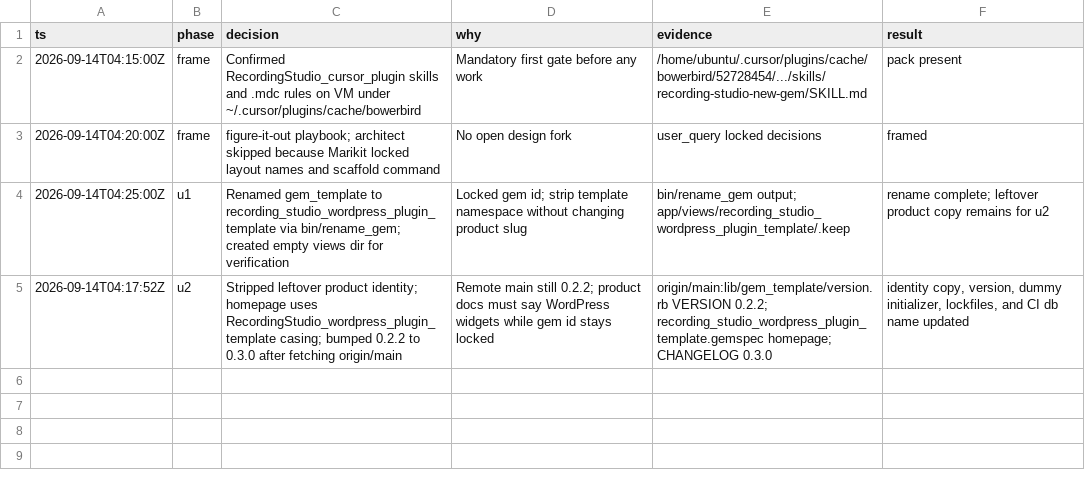
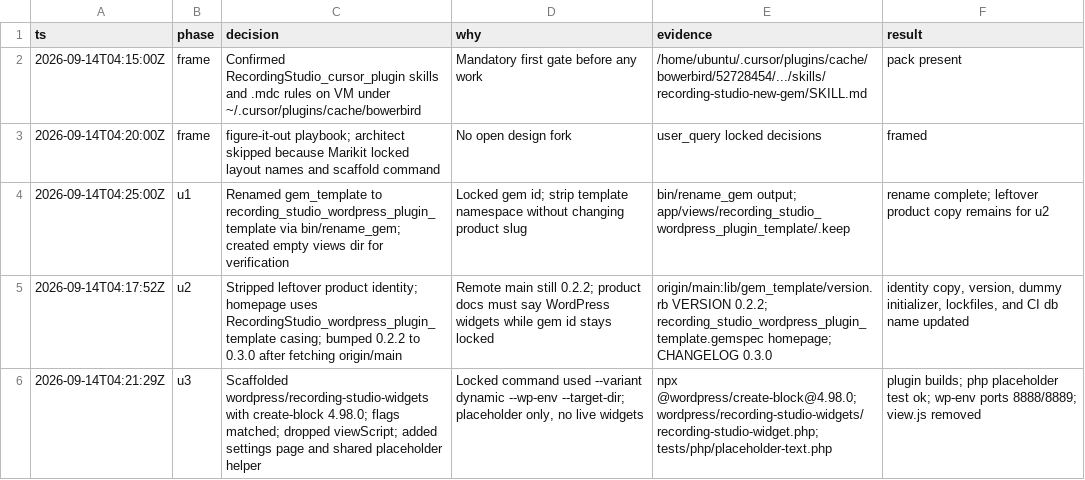
Before and after one commit to bowerbird-app/RecordingStudio_wordpress_plugin_template, a TSV file: .audit/wordpress-plugin-prebrief.tsv, drawn as a sheet.

```diff
--- a/.audit/wordpress-plugin-prebrief.tsv
+++ b/.audit/wordpress-plugin-prebrief.tsv
@@ -5 +5,2 @@ ts	phase	decision	why	evidence	result
 2026-09-14T04:17:52Z	u2	Stripped leftover product identity; homepage uses RecordingStudio_wordpress_plugin_template casing; bumped 0.2.2 to 0.3.0 after fetching origin/main	Remote main still 0.2.2; product docs must say WordPress widgets while gem id stays locked	origin/main:lib/gem_template/version.rb VERSION 0.2.2; recording_studio_wordpress_plugin_template.gemspec homepage; CHANGELOG 0.3.0	identity copy, version, dummy initializer, lockfiles, and CI db name updated
+2026-09-14T04:21:29Z	u3	Scaffolded wordpress/recording-studio-widgets with create-block 4.98.0; flags matched; dropped viewScript; added settings page and shared placeholder helper	Locked command used --variant dynamic --wp-env --target-dir; placeholder only, no live widgets	npx @wordpress/create-block@4.98.0; wordpress/recording-studio-widgets/recording-studio-widget.php; tests/php/placeholder-text.php	plugin builds; php placeholder test ok; wp-env ports 8888/8889; view.js removed
```
Also changed, not shown: 27 other files.
